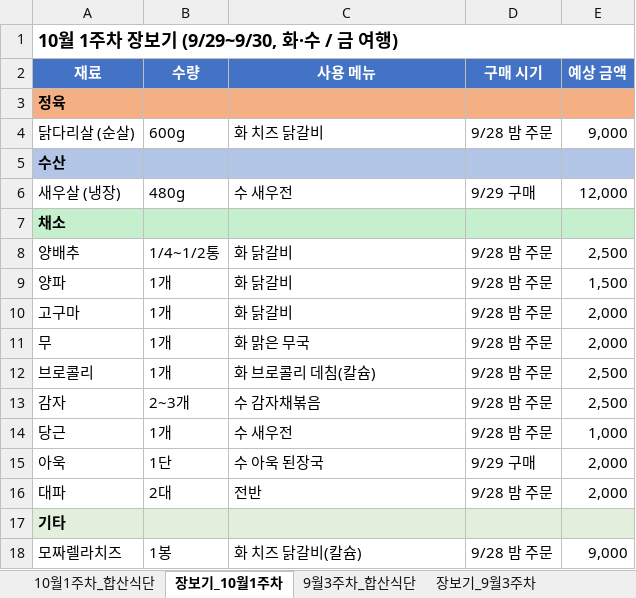
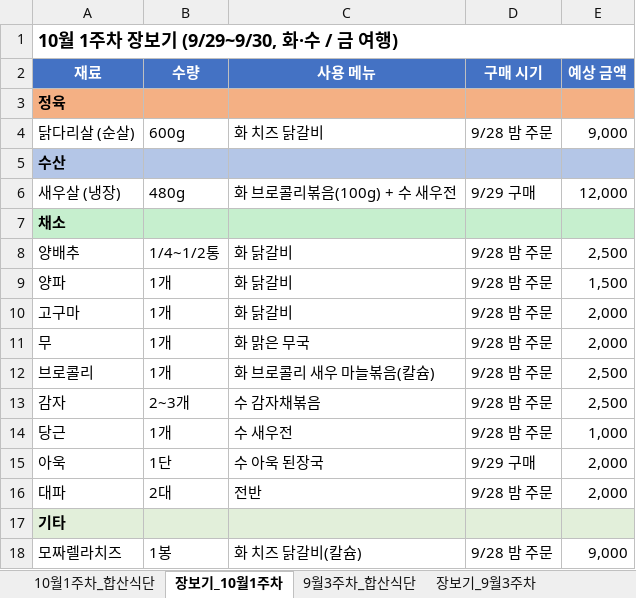
Before and after one commit to Catomo88/Meal_plan, an Excel workbook: 26년도_2주간_식단.xlsx, sheet 장보기_10월1주차, drawn as a sheet; only a part is shown; values as stored, in another font and other column widths than the file's, no borders; the diff names each change by its address in the sheet, - before the commit and + after, or states it on an @@ line.

```diff
--- a/26년도_2주간_식단.xlsx (sheet 장보기_10월1주차)
+++ b/26년도_2주간_식단.xlsx (sheet 장보기_10월1주차)
-C6 (사용 메뉴): 수 새우전
+C6 (사용 메뉴): 화 브로콜리볶음(100g) + 수 새우전
-C12 (사용 메뉴): 화 브로콜리 데침(칼슘)
+C12 (사용 메뉴): 화 브로콜리 새우 마늘볶음(칼슘)
```
Also changed, not shown: sheet 10월1주차_합산식단, 1 other file.
